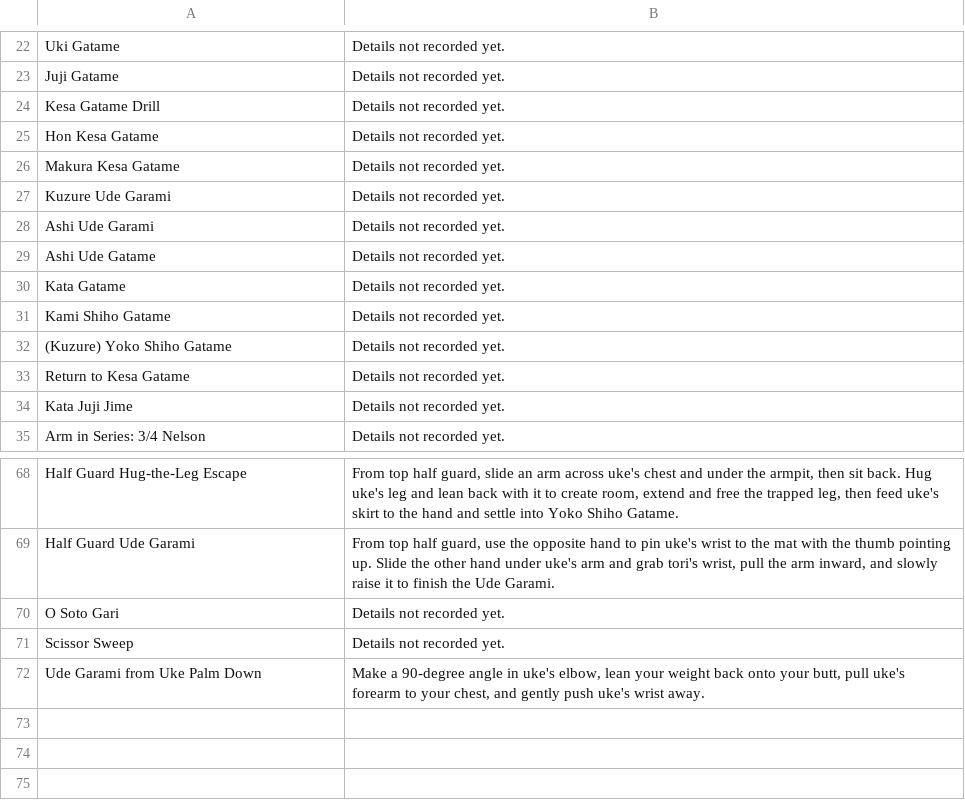
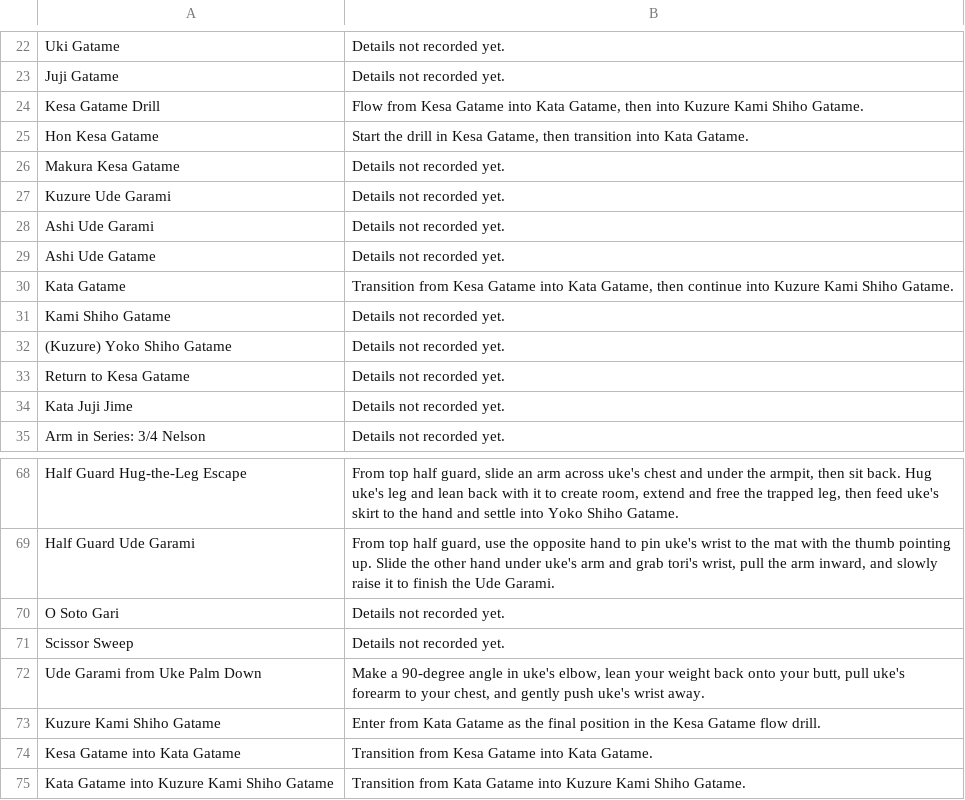
Before and after one commit to grayboywilliams/judo-flashcards, a CSV file: study/sankyu/technique.csv, drawn as a sheet; only a part is shown, gaps mark what is left out; the diff names each change by its address in the sheet, - before the commit and + after, or states it on an @@ line.

```diff
--- a/study/sankyu/technique.csv
+++ b/study/sankyu/technique.csv
-B24: Details not recorded yet.
+B24: Flow from Kesa Gatame into Kata Gatame, then into Kuzure Kami Shiho Gatame.
-B25: Details not recorded yet.
+B25: Start the drill in Kesa Gatame, then transition into Kata Gatame.
-B30: Details not recorded yet.
+B30: Transition from Kesa Gatame into Kata Gatame, then continue into Kuzure Kami Shiho Gatame.
+row 73: Kuzure Kami Shiho Gatame | Enter from Kata Gatame as the final position in the Kesa Gatame flow drill.
+row 74: Kesa Gatame into Kata Gatame | Transition from Kesa Gatame into Kata Gatame.
+row 75: Kata Gatame into Kuzure Kami Shiho Gatame | Transition from Kata Gatame into Kuzure Kami Shiho Gatame.
```
Also changed, not shown: 2 other files.
